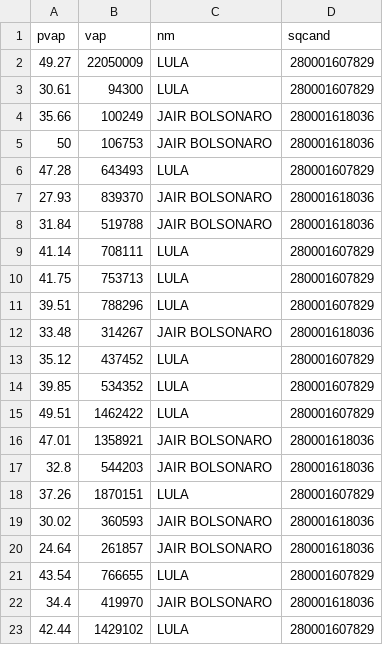
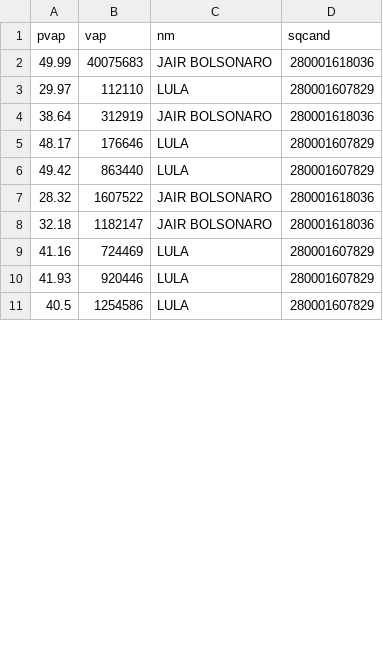
Before and after one commit to sabinorsp/dashboard_eleicoes_2022_r, a CSV file: data/df_segundo.csv, drawn as a sheet; only a part is shown; the diff covers the shown part only.

```diff
--- a/data/df_segundo.csv
+++ b/data/df_segundo.csv
@@ -1,23 +1,11 @@
 pvap,vap,nm,sqcand
-49.27,22050009,LULA,280001607829
-30.61,94300,LULA,280001607829
-35.66,100249,JAIR BOLSONARO,280001618036
-50,106753,JAIR BOLSONARO,280001618036
-47.28,643493,LULA,280001607829
-27.93,839370,JAIR BOLSONARO,280001618036
-31.84,519788,JAIR BOLSONARO,280001618036
-41.14,708111,LULA,280001607829
-41.75,753713,LULA,280001607829
-39.51,788296,LULA,280001607829
-33.48,314267,JAIR BOLSONARO,280001618036
-35.12,437452,LULA,280001607829
-39.85,534352,LULA,280001607829
-49.51,1462422,LULA,280001607829
-47.01,1358921,JAIR BOLSONARO,280001618036
-32.8,544203,JAIR BOLSONARO,280001618036
-37.26,1870151,LULA,280001607829
-30.02,360593,JAIR BOLSONARO,280001618036
-24.64,261857,JAIR BOLSONARO,280001618036
-43.54,766655,LULA,280001607829
-34.4,419970,JAIR BOLSONARO,280001618036
-42.44,1429102,LULA,280001607829
+49.99,40075683,JAIR BOLSONARO,280001618036
+29.97,112110,LULA,280001607829
+38.64,312919,JAIR BOLSONARO,280001618036
+48.17,176646,LULA,280001607829
+49.42,863440,LULA,280001607829
+28.32,1607522,JAIR BOLSONARO,280001618036
+32.18,1182147,JAIR BOLSONARO,280001618036
+41.16,724469,LULA,280001607829
+41.93,920446,LULA,280001607829
+40.5,1254586,LULA,280001607829
```
Also changed, not shown: 17 added rows, 5 removed rows and 2 edited cells elsewhere in this file, data/df_geral.csv, data/df_primeiro.csv, 6 other files.
